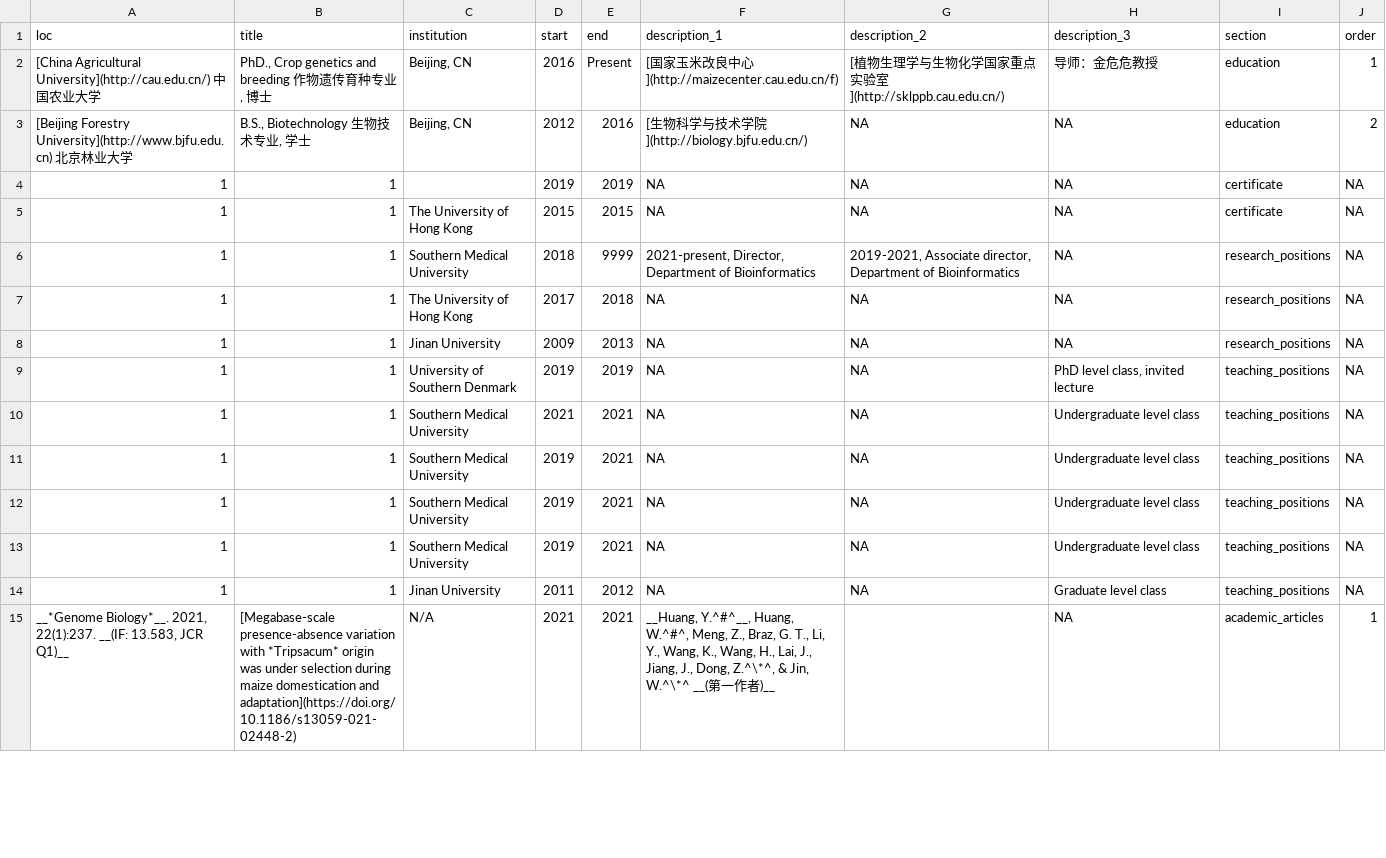
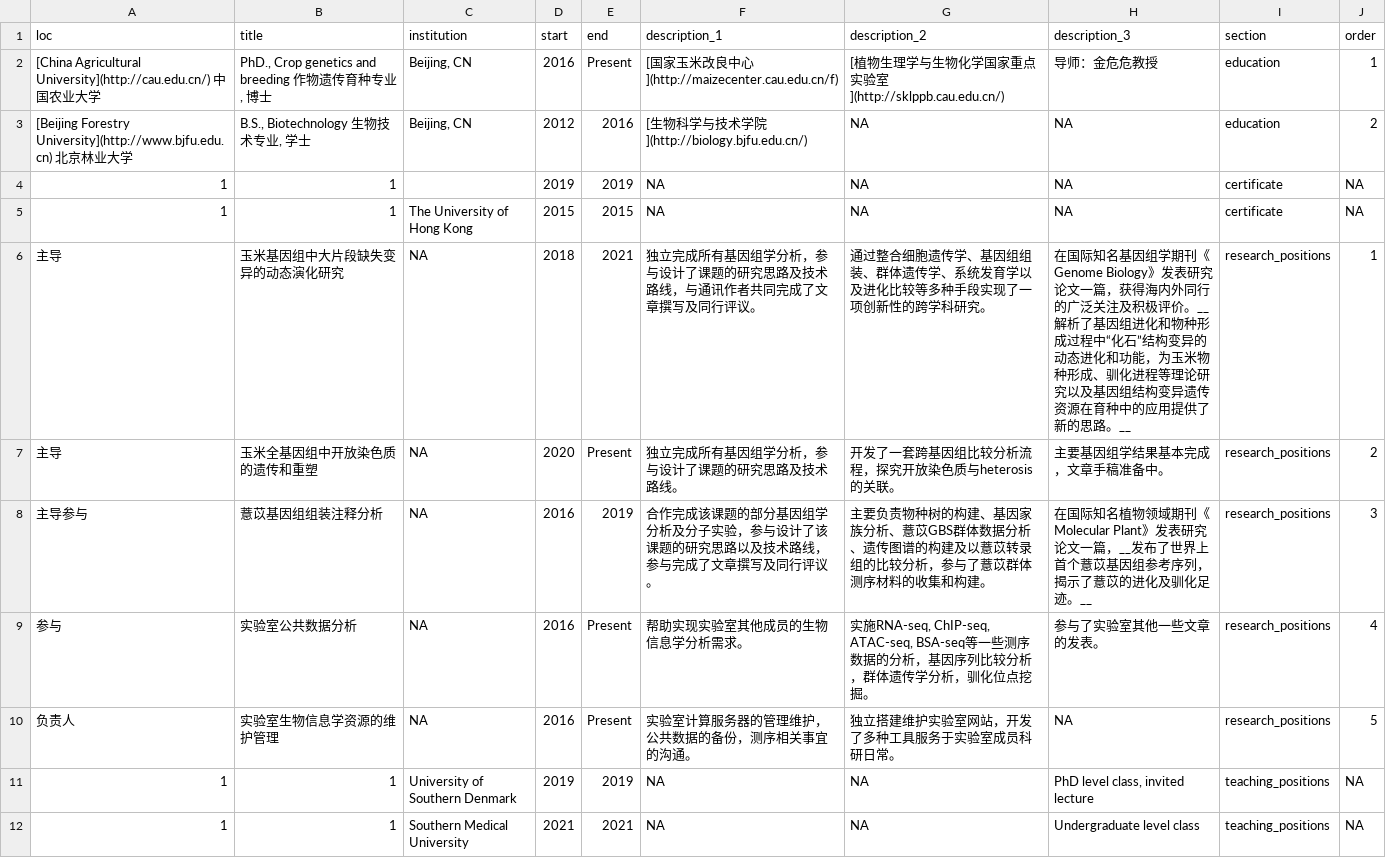
Before and after one commit to sdws1983/cv, a CSV file: positions.csv, drawn as a sheet; only a part is shown; the shorter side is filled out with more unchanged rows; removed rows and columns are numbered as before the commit, all else as after; the diff names each change by its address in the sheet, - before the commit and + after, or states it on an @@ line.

```diff
--- a/positions.csv
+++ b/positions.csv
-row 6: 1 | 1 | Southern Medical University | 2018 | 9999 | 2021-present, Director, Department of Bioinformatics | 2019-2021, Associate director, Department of Bioinformatics | NA | research_positions | NA
-row 7: 1 | 1 | The University of Hong Kong | 2017 | 2018 | NA | NA | NA | research_positions | NA
-row 8: 1 | 1 | Jinan University | 2009 | 2013 | NA | NA | NA | research_positions | NA
+row 6: 主导 | 玉米基因组中大片段缺失变异的动态演化研究 | NA | 2018 | 2021 | 独立完成所有基因组学分析，参与设计了课题的研究思路及技术路线，与通讯作者共同完成了文章撰写及同行评议。 | 通过整合细胞遗传学、基因组组装、群体遗传学、系统发育学以及进化比较等多种手段实现了一项创新性的跨学科研究。 | 在国际知名基因组学期刊《Genome Biology》发表研究论文一篇，获得海内外同行的广泛关注及积极评价。__解析了基因组进化和物种形成过程中“化石”结构变异的动态进化和功能，为玉米物种形成、驯化进程等理论研究以及基因组结构变异遗传资源在育种中的应用提供了新的思路。__ | research_positions | 1
+row 7: 主导 | 玉米全基因组中开放染色质的遗传和重塑 | NA | 2020 | Present | 独立完成所有基因组学分析，参与设计了课题的研究思路及技术路线。 | 开发了一套跨基因组比较分析流程，探究开放染色质与heterosis的关联。 | 主要基因组学结果基本完成，文章手稿准备中。 | research_positions | 2
+row 8: 主导参与 | 薏苡基因组组装注释分析 | NA | 2016 | 2019 | 合作完成该课题的部分基因组学分析及分子实验，参与设计了该课题的研究思路以及技术路线，参与完成了文章撰写及同行评议。 | 主要负责物种树的构建、基因家族分析、薏苡GBS群体数据分析、遗传图谱的构建及以薏苡转录组的比较分析，参与了薏苡群体测序材料的收集和构建。 | 在国际知名植物领域期刊《Molecular Plant》发表研究论文一篇，__发布了世界上首个薏苡基因组参考序列，揭示了薏苡的进化及驯化足迹。__ | research_positions | 3
+row 9: 参与 | 实验室公共数据分析 | NA | 2016 | Present | 帮助实现实验室其他成员的生物信息学分析需求。 | 实施RNA-seq, ChIP-seq, ATAC-seq, BSA-seq等一些测序数据的分析，基因序列比较分析，群体遗传学分析，驯化位点挖掘。 | 参与了实验室其他一些文章的发表。 | research_positions | 4
+row 10: 负责人 | 实验室生物信息学资源的维护管理 | NA | 2016 | Present | 实验室计算服务器的管理维护，公共数据的备份，测序相关事宜的沟通。 | 独立搭建维护实验室网站，开发了多种工具服务于实验室成员科研日常。 | NA | research_positions | 5
```
Also changed, not shown: 6 other files.
